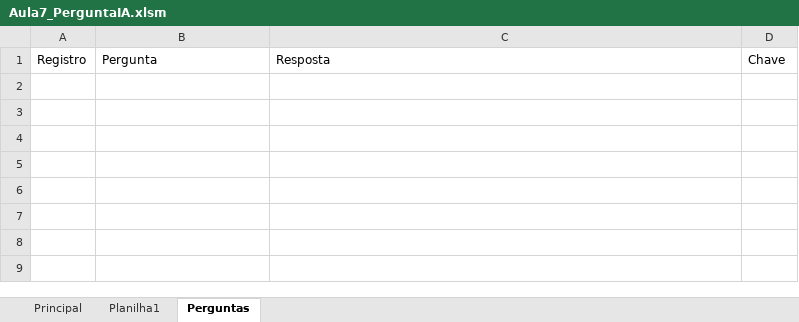
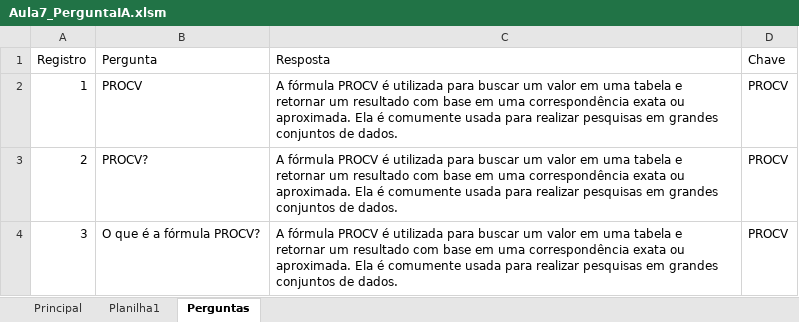
Before and after one commit to Rodr1goCN/EXCEL-POWER-BI, an Excel workbook: Excel/Userform/Aula7_PerguntaIA.xlsm, sheet Perguntas, drawn as a sheet; values as stored, in another font and other column widths than the file's, no borders; the diff names each change by its address in the sheet, - before the commit and + after, or states it on an @@ line.

Commit message:
Aula7_PerguntaIA

```diff
--- a/Excel/Userform/Aula7_PerguntaIA.xlsm (sheet Perguntas)
+++ b/Excel/Userform/Aula7_PerguntaIA.xlsm (sheet Perguntas)
+row 2: 1 | PROCV | A fórmula PROCV é utilizada para buscar um valor em uma tabela e retornar um resultado com base em uma correspondência exata ou aproximada. Ela é comumente usada para realizar pesquisas em grandes conjuntos de dados. | PROCV
+row 3: 2 | PROCV? | A fórmula PROCV é utilizada para buscar um valor em uma tabela e retornar um resultado com base em uma correspondência exata ou aproximada. Ela é comumente usada para realizar pesquisas em grandes conjuntos de dados. | PROCV
+row 4: 3 | O que é a fórmula PROCV? | A fórmula PROCV é utilizada para buscar um valor em uma tabela e retornar um resultado com base em uma correspondência exata ou aproximada. Ela é comumente usada para realizar pesquisas em grandes conjuntos de dados. | PROCV
```
